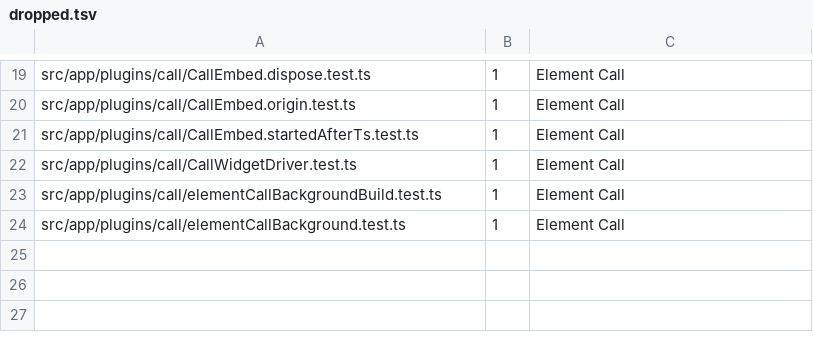
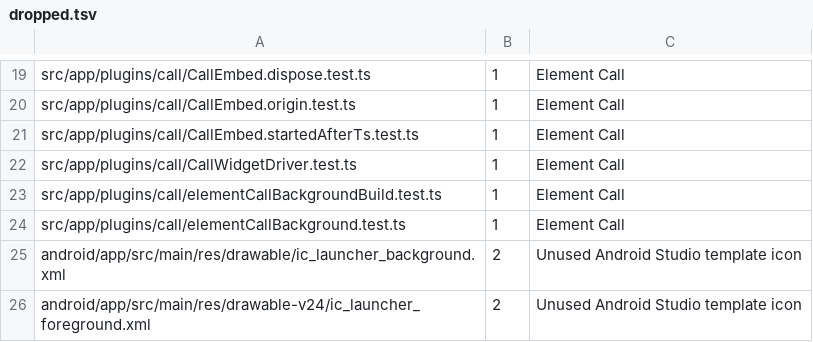
Before and after one commit to mindroom-ai/mindroom-chat, a TSV file: docs/provenance/dropped.tsv, drawn as a sheet; only a part is shown, gaps mark what is left out.

Commit message:
fix(android): MindRoom launcher icons and launch screens instead of the Capacitor template art
The 11 splash and 15 launcher PNGs under android/app/src/main/res were the
Capacitor CLI 8.5.2 template images (the Capacitor logo), byte for byte.
scripts/generate-android-icons.sh now draws them from the MindRoom mark
(public/res/branding/mindroom-logo.png), at the same paths and sizes:

- ic_launcher_foreground: the M and the tile's glow on transparency, inside
  the adaptive icon's 66 dp safe circle. The background layer,
  @color/ic_launcher_background, is now the App Store tile's middle colour
  #2B596B instead of white.
- ic_launcher and ic_launcher_round (Android 7): the adaptive icon's
  visible part as a rounded square and as a circle.
- splash: the M centred on the app's default background, #1A1A1A.

The script writes no metadata or timestamps, so a rerun changes nothing.

The unused Android Studio template vectors res/drawable/ic_launcher_background.xml
and res/drawable-v24/ic_launcher_foreground.xml are deleted (no resource or
code references them) and listed in docs/provenance/dropped.tsv. The 26
images stay in docs/provenance/portable-wave3.tsv as imported.

Bas-directed Lane P edit: rights and attribution fixes

```diff
--- a/docs/provenance/dropped.tsv
+++ b/docs/provenance/dropped.tsv
@@ -24 +24,3 @@ src/app/plugins/call/elementCallBackgroundBuild.test.ts	1	Element Call
 src/app/plugins/call/elementCallBackground.test.ts	1	Element Call
+android/app/src/main/res/drawable/ic_launcher_background.xml	2	Unused Android Studio template icon
+android/app/src/main/res/drawable-v24/ic_launcher_foreground.xml	2	Unused Android Studio template icon
```
Also changed, not shown: 30 other files.
